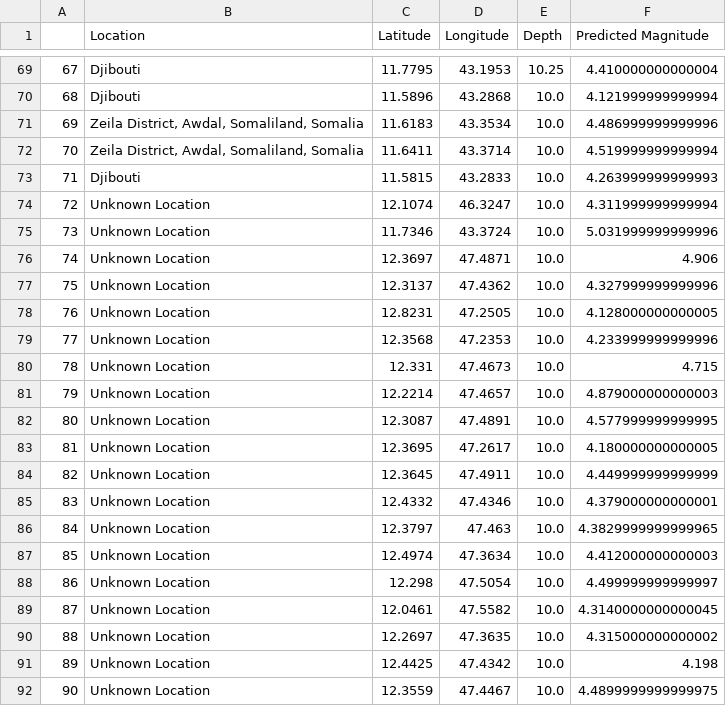
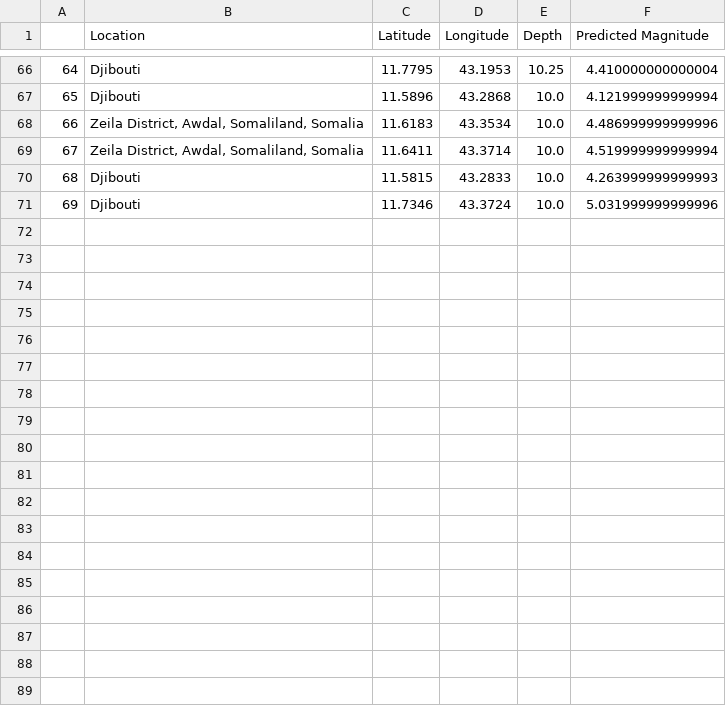
Before and after one commit to Franchise-Marketplace/Earthquake-Data-Ananlysis-and-prediction, a CSV file: data/prediction/earthquake_prediction.csv, drawn as a sheet; only a part is shown, gaps mark what is left out; removed rows and columns are numbered as before the commit, all else as after; the diff covers the shown part only; the diff names each change by its address in the sheet, - before the commit and + after, or states it on an @@ line.

```diff
--- a/data/prediction/earthquake_prediction.csv
+++ b/data/prediction/earthquake_prediction.csv
@@ column A renumbered between rows 51 and 71 @@
-row 74: 72 | Unknown Location | 12.1074 | 46.3247 | 10.0 | 4.311999999999994
-B71 (Location): Unknown Location
+B71 (Location): Djibouti
-row 76: 74 | Unknown Location | 12.3697 | 47.4871 | 10.0 | 4.906
-row 77: 75 | Unknown Location | 12.3137 | 47.4362 | 10.0 | 4.327999999999996
-row 78: 76 | Unknown Location | 12.8231 | 47.2505 | 10.0 | 4.128000000000005
-row 79: 77 | Unknown Location | 12.3568 | 47.2353 | 10.0 | 4.233999999999996
-row 80: 78 | Unknown Location | 12.331 | 47.4673 | 10.0 | 4.715
-row 81: 79 | Unknown Location | 12.2214 | 47.4657 | 10.0 | 4.879000000000003
-row 82: 80 | Unknown Location | 12.3087 | 47.4891 | 10.0 | 4.577999999999995
-row 83: 81 | Unknown Location | 12.3695 | 47.2617 | 10.0 | 4.180000000000005
-row 84: 82 | Unknown Location | 12.3645 | 47.4911 | 10.0 | 4.449999999999999
-row 85: 83 | Unknown Location | 12.4332 | 47.4346 | 10.0 | 4.379000000000001
-row 86: 84 | Unknown Location | 12.3797 | 47.463 | 10.0 | 4.3829999999999965
-row 87: 85 | Unknown Location | 12.4974 | 47.3634 | 10.0 | 4.412000000000003
-row 88: 86 | Unknown Location | 12.298 | 47.5054 | 10.0 | 4.499999999999997
-row 89: 87 | Unknown Location | 12.0461 | 47.5582 | 10.0 | 4.3140000000000045
-row 90: 88 | Unknown Location | 12.2697 | 47.3635 | 10.0 | 4.315000000000002
-row 91: 89 | Unknown Location | 12.4425 | 47.4342 | 10.0 | 4.198
-row 92: 90 | Unknown Location | 12.3559 | 47.4467 | 10.0 | 4.4899999999999975
```
Also changed, not shown: 12 removed rows and 1 edited cell elsewhere in this file, 4 other files.
